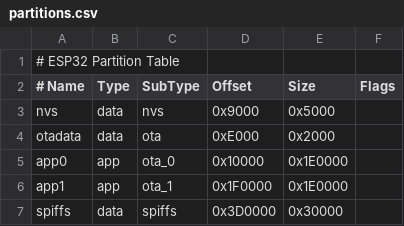
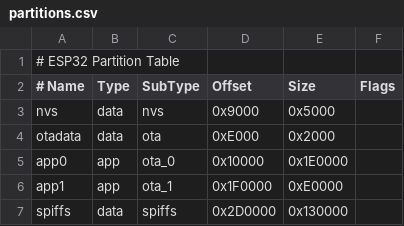
Before and after one commit to arn-c0de/ESP32-LABs, a CSV file: ESP32-H4CK/partitions.csv, drawn as a sheet.

```diff
--- a/ESP32-H4CK/partitions.csv
+++ b/ESP32-H4CK/partitions.csv
@@ -5,3 +5,3 @@ otadata,  data, ota,     0xE000,   0x2000,
 app0,     app,  ota_0,   0x10000,  0x1E0000,
-app1,     app,  ota_1,   0x1F0000, 0x1E0000,
-spiffs,   data, spiffs,  0x3D0000, 0x30000,
+app1,     app,  ota_1,   0x1F0000, 0xE0000,
+spiffs,   data, spiffs,  0x2D0000, 0x130000,
```
Also changed, not shown: 30 other files.
